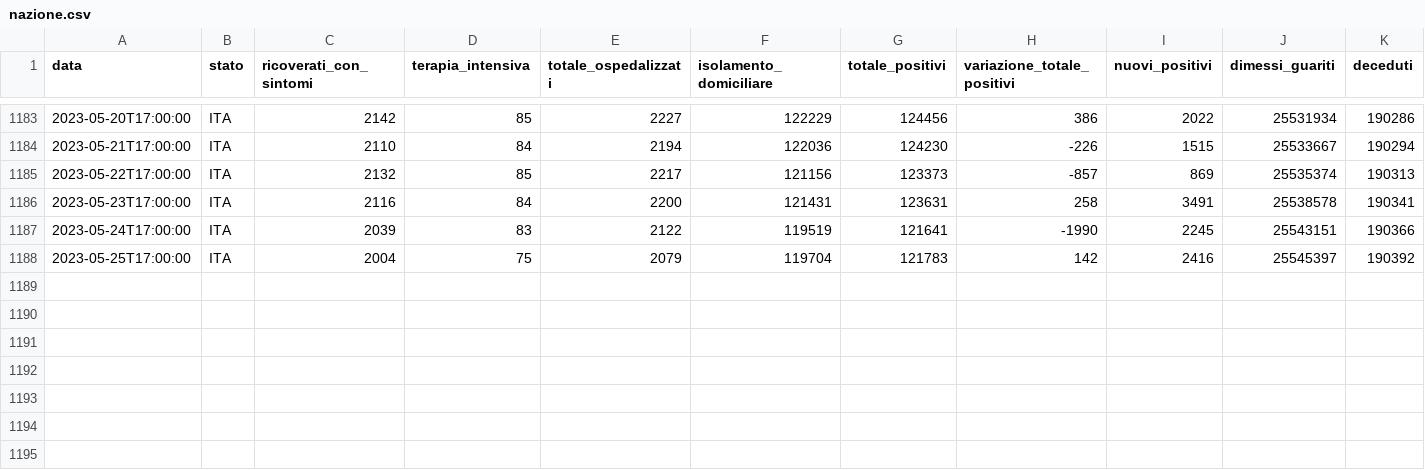
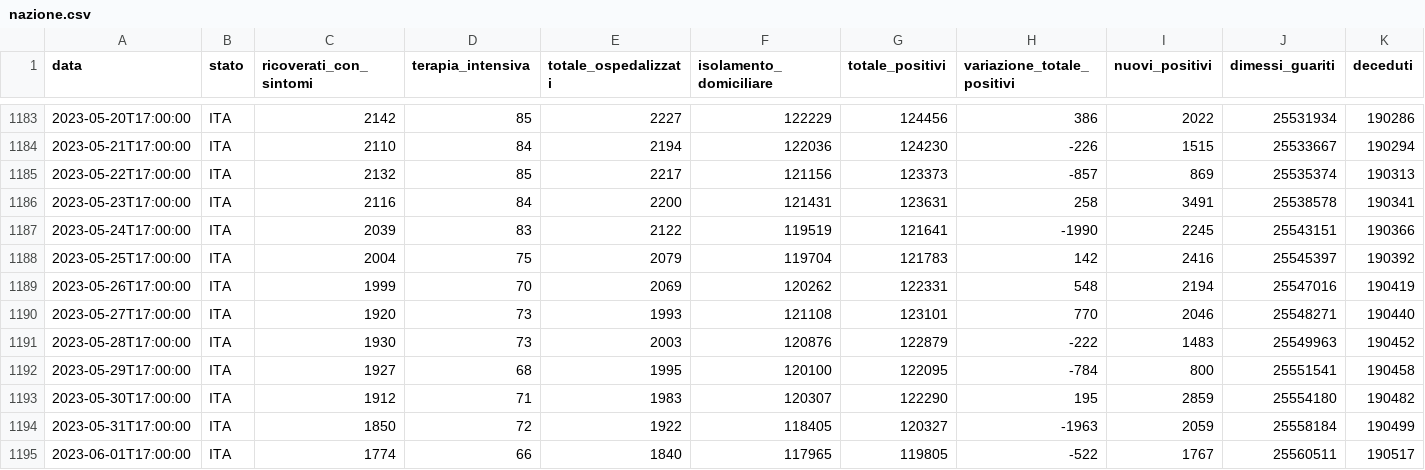
Before and after one commit to blkgoose/coronavisual, a CSV file: docs/dati/nazione.csv, drawn as a sheet; only a part is shown, gaps mark what is left out; rows hold the shown columns only; the diff names each change by its address in the sheet, - before the commit and + after, or states it on an @@ line.

```diff
--- a/docs/dati/nazione.csv
+++ b/docs/dati/nazione.csv
+row 1189: 2023-05-26T17:00:00 | ITA | 1999 | 70 | 2069 | 120262 | 122331 | 548 | 2194 | 25547016 | 190419
+row 1190: 2023-05-27T17:00:00 | ITA | 1920 | 73 | 1993 | 121108 | 123101 | 770 | 2046 | 25548271 | 190440
+row 1191: 2023-05-28T17:00:00 | ITA | 1930 | 73 | 2003 | 120876 | 122879 | -222 | 1483 | 25549963 | 190452
+row 1192: 2023-05-29T17:00:00 | ITA | 1927 | 68 | 1995 | 120100 | 122095 | -784 | 800 | 25551541 | 190458
+row 1193: 2023-05-30T17:00:00 | ITA | 1912 | 71 | 1983 | 120307 | 122290 | 195 | 2859 | 25554180 | 190482
+row 1194: 2023-05-31T17:00:00 | ITA | 1850 | 72 | 1922 | 118405 | 120327 | -1963 | 2059 | 25558184 | 190499
+row 1195: 2023-06-01T17:00:00 | ITA | 1774 | 66 | 1840 | 117965 | 119805 | -522 | 1767 | 25560511 | 190517
```
